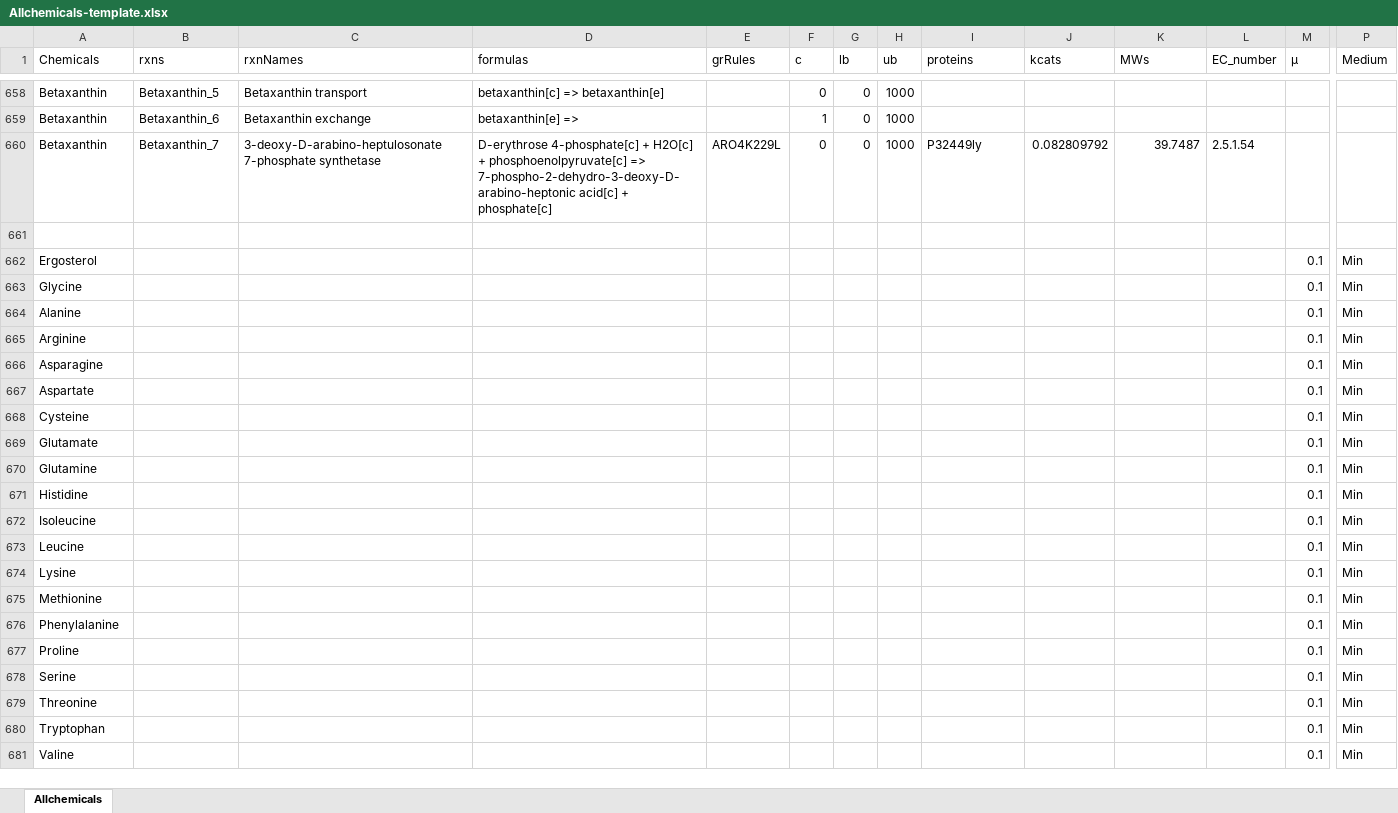
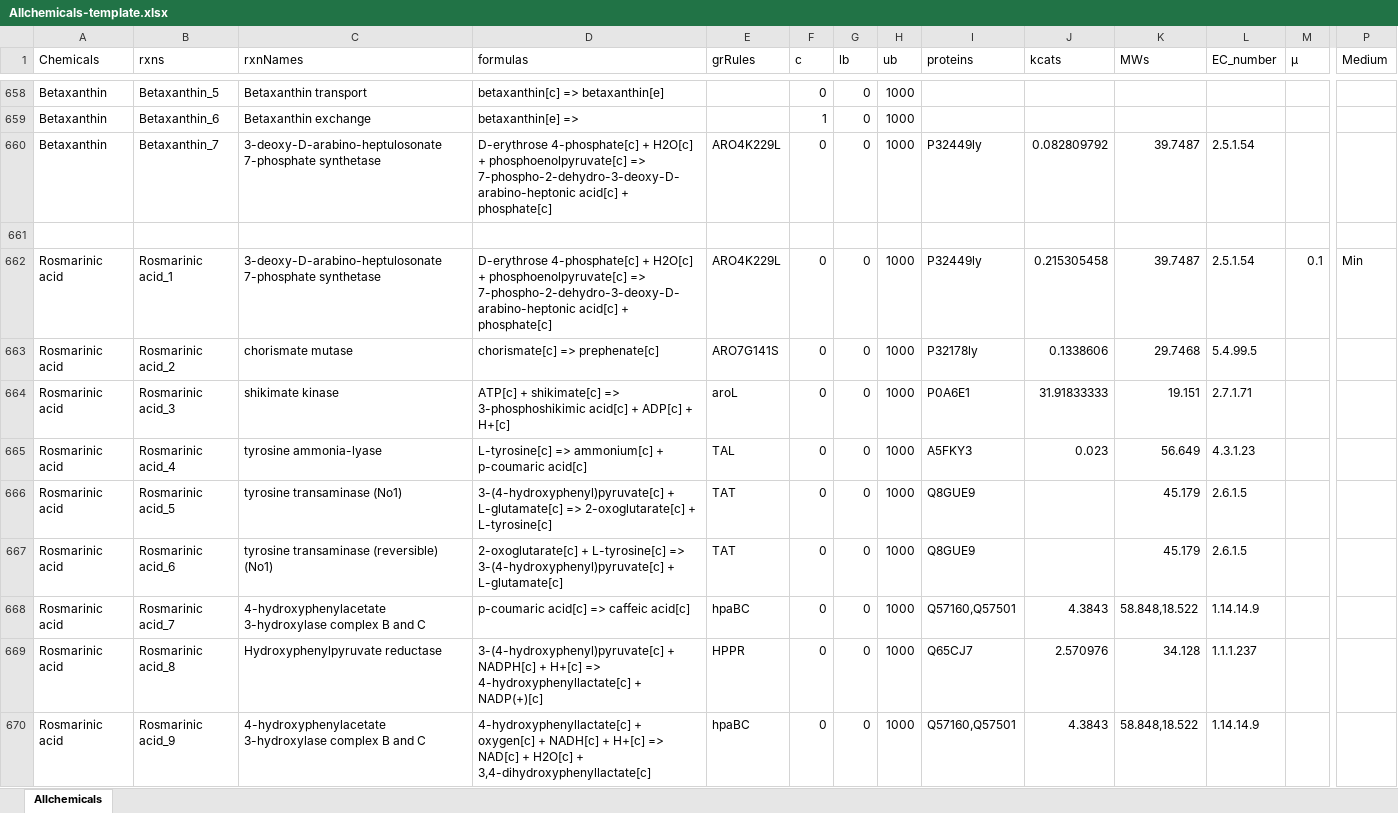
Before and after one commit to SysBioChalmers/CellFactory-ecYeastGEM, an Excel workbook: result_ecYeast/Allchemicals-template.xlsx, sheet Allchemicals, drawn as a sheet; only a part is shown, gaps mark what is left out; the shorter side is filled out with more unchanged rows; values as stored, in another font and other column widths than the file's, no borders; rows hold the shown columns only; the diff covers the shown part only; the diff names each change by its address in the sheet, - before the commit and + after, or states it on an @@ line.

```diff
--- a/result_ecYeast/Allchemicals-template.xlsx (sheet Allchemicals)
+++ b/result_ecYeast/Allchemicals-template.xlsx (sheet Allchemicals)
+row 662: Rosmarinic acid | Rosmarinic acid_1 | 3-deoxy-D-arabino-heptulosonate 7-phosphate synthetase | D-erythrose 4-phosphate[c] + H2O[c] + phosphoenolpyruvate[c] => 7-phospho-2-dehydro-3-deoxy-D-arabino-heptonic acid[c] + phosphate[c] | ARO4K229L | 0 | 0 | 1000 | P32449ly | 0.215305458 | 39.7487 | 2.5.1.54 | 0.1 | Min
+row 663: Rosmarinic acid | Rosmarinic acid_2 | chorismate mutase | chorismate[c] => prephenate[c] | ARO7G141S | 0 | 0 | 1000 | P32178ly | 0.1338606 | 29.7468 | 5.4.99.5
+row 664: Rosmarinic acid | Rosmarinic acid_3 | shikimate kinase | ATP[c] + shikimate[c] => 3-phosphoshikimic acid[c] + ADP[c] + H+[c] | aroL | 0 | 0 | 1000 | P0A6E1 | 31.91833333 | 19.151 | 2.7.1.71
+row 665: Rosmarinic acid | Rosmarinic acid_4 | tyrosine ammonia-lyase | L-tyrosine[c] => ammonium[c] + p-coumaric acid[c] | TAL | 0 | 0 | 1000 | A5FKY3 | 0.023 | 56.649 | 4.3.1.23
+row 666: Rosmarinic acid | Rosmarinic acid_5 | tyrosine transaminase (No1) | 3-(4-hydroxyphenyl)pyruvate[c] + L-glutamate[c] => 2-oxoglutarate[c] + L-tyrosine[c] | TAT | 0 | 0 | 1000 | Q8GUE9 |  | 45.179 | 2.6.1.5
+row 667: Rosmarinic acid | Rosmarinic acid_6 | tyrosine transaminase (reversible) (No1) | 2-oxoglutarate[c] + L-tyrosine[c] => 3-(4-hydroxyphenyl)pyruvate[c] + L-glutamate[c] | TAT | 0 | 0 | 1000 | Q8GUE9 |  | 45.179 | 2.6.1.5
+row 668: Rosmarinic acid | Rosmarinic acid_7 | 4-hydroxyphenylacetate 3-hydroxylase complex B and C | p-coumaric acid[c] => caffeic acid[c] | hpaBC | 0 | 0 | 1000 | Q57160,Q57501 | 4.3843 | 58.848,18.522 | 1.14.14.9
+row 669: Rosmarinic acid | Rosmarinic acid_8 | Hydroxyphenylpyruvate reductase | 3-(4-hydroxyphenyl)pyruvate[c] + NADPH[c] + H+[c] => 4-hydroxyphenyllactate[c] + NADP(+)[c] | HPPR | 0 | 0 | 1000 | Q65CJ7 | 2.570976 | 34.128 | 1.1.1.237
+row 670: Rosmarinic acid | Rosmarinic acid_9 | 4-hydroxyphenylacetate 3-hydroxylase complex B and C | 4-hydroxyphenyllactate[c] + oxygen[c] + NADH[c] + H+[c] => NAD[c] + H2O[c] + 3,4-dihydroxyphenyllactate[c] | hpaBC | 0 | 0 | 1000 | Q57160,Q57501 | 4.3843 | 58.848,18.522 | 1.14.14.9
```
Also changed, not shown: 8 added rows elsewhere in this sheet, result_ecYeast/Data_Allchemicals.xlsx, 2 other files.
